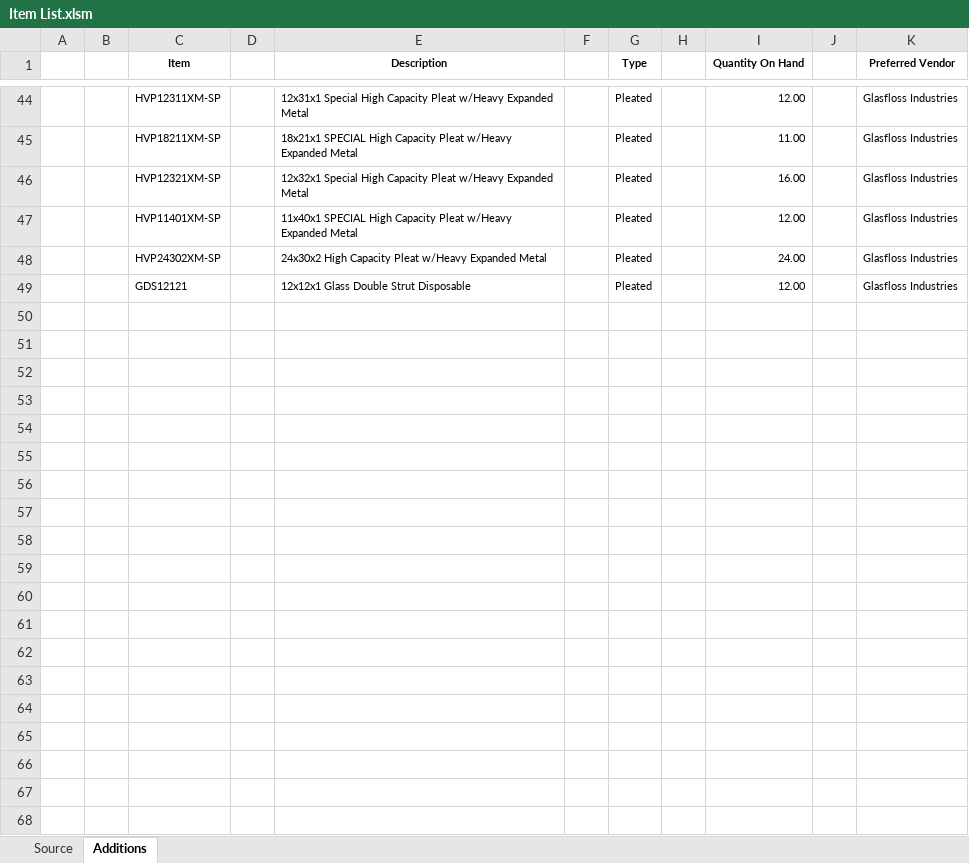
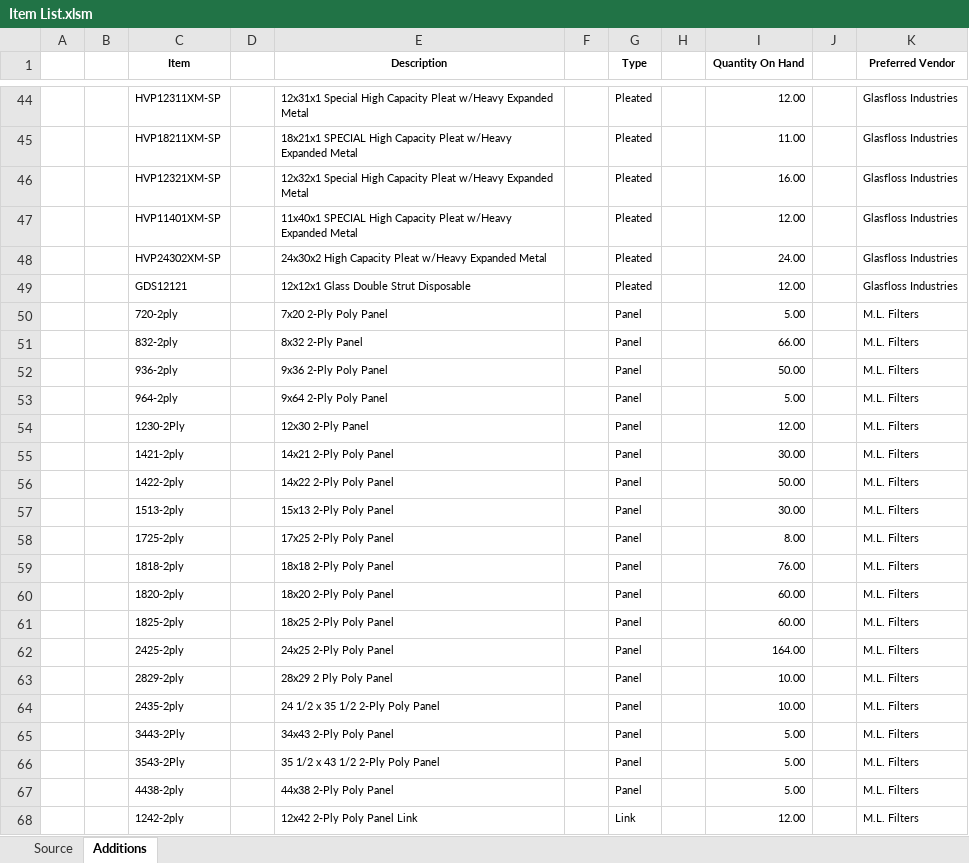
Before and after one commit to OscarVillalta/AFC-Backend, an Excel workbook: Item List.xlsm, sheet Additions, drawn as a sheet; only a part is shown, gaps mark what is left out; values as stored, in another font and other column widths than the file's, no borders; the diff covers the shown part only; the diff names each change by its address in the sheet, - before the commit and + after, or states it on an @@ line.

```diff
--- a/Item List.xlsm (sheet Additions)
+++ b/Item List.xlsm (sheet Additions)
+row 50:  |  | 720-2ply |  | 7x20 2-Ply Poly Panel |  | Panel |  | 5.00 |  | M.L. Filters
+row 51:  |  | 832-2ply |  | 8x32 2-Ply Panel |  | Panel |  | 66.00 |  | M.L. Filters
+row 52:  |  | 936-2ply |  | 9x36 2-Ply Poly Panel |  | Panel |  | 50.00 |  | M.L. Filters
+row 53:  |  | 964-2ply |  | 9x64 2-Ply Poly Panel |  | Panel |  | 5.00 |  | M.L. Filters
+row 54:  |  | 1230-2Ply |  | 12x30 2-Ply Panel |  | Panel |  | 12.00 |  | M.L. Filters
+row 55:  |  | 1421-2ply |  | 14x21 2-Ply Poly Panel |  | Panel |  | 30.00 |  | M.L. Filters
+row 56:  |  | 1422-2ply |  | 14x22 2-Ply Poly Panel |  | Panel |  | 50.00 |  | M.L. Filters
+row 57:  |  | 1513-2ply |  | 15x13 2-Ply Poly Panel |  | Panel |  | 30.00 |  | M.L. Filters
+row 58:  |  | 1725-2ply |  | 17x25 2-Ply Poly Panel |  | Panel |  | 8.00 |  | M.L. Filters
+row 59:  |  | 1818-2ply |  | 18x18 2-Ply Poly Panel |  | Panel |  | 76.00 |  | M.L. Filters
+row 60:  |  | 1820-2ply |  | 18x20 2-Ply Poly Panel |  | Panel |  | 60.00 |  | M.L. Filters
+row 61:  |  | 1825-2ply |  | 18x25 2-Ply Poly Panel |  | Panel |  | 60.00 |  | M.L. Filters
+row 62:  |  | 2425-2ply |  | 24x25 2-Ply Poly Panel |  | Panel |  | 164.00 |  | M.L. Filters
+row 63:  |  | 2829-2ply |  | 28x29 2 Ply Poly Panel |  | Panel |  | 10.00 |  | M.L. Filters
+row 64:  |  | 2435-2ply |  | 24 1/2 x 35 1/2 2-Ply Poly Panel |  | Panel |  | 10.00 |  | M.L. Filters
+row 65:  |  | 3443-2Ply |  | 34x43 2-Ply Poly Panel |  | Panel |  | 5.00 |  | M.L. Filters
+row 66:  |  | 3543-2Ply |  | 35 1/2 x 43 1/2 2-Ply Poly Panel |  | Panel |  | 5.00 |  | M.L. Filters
+row 67:  |  | 4438-2ply |  | 44x38 2-Ply Poly Panel |  | Panel |  | 5.00 |  | M.L. Filters
+row 68:  |  | 1242-2ply |  | 12x42 2-Ply Poly Panel Link |  | Link |  | 12.00 |  | M.L. Filters
```
Also changed, not shown: 26 added rows elsewhere in this sheet, sheet Source, hidden cells, 8 other files.
